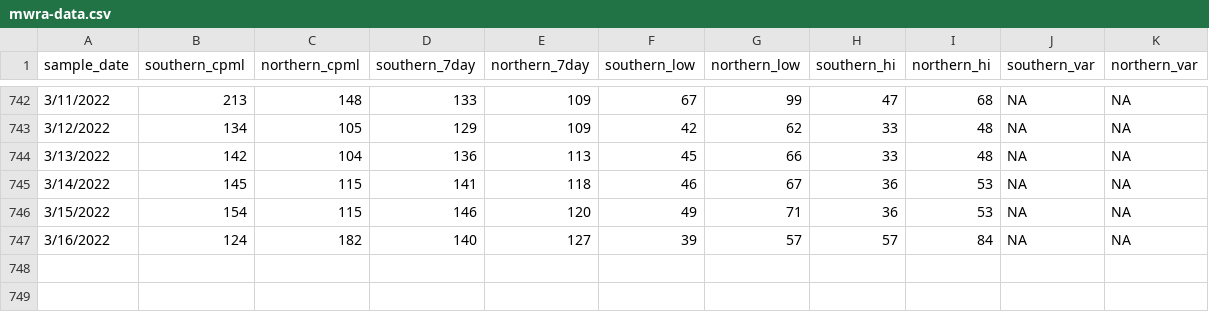
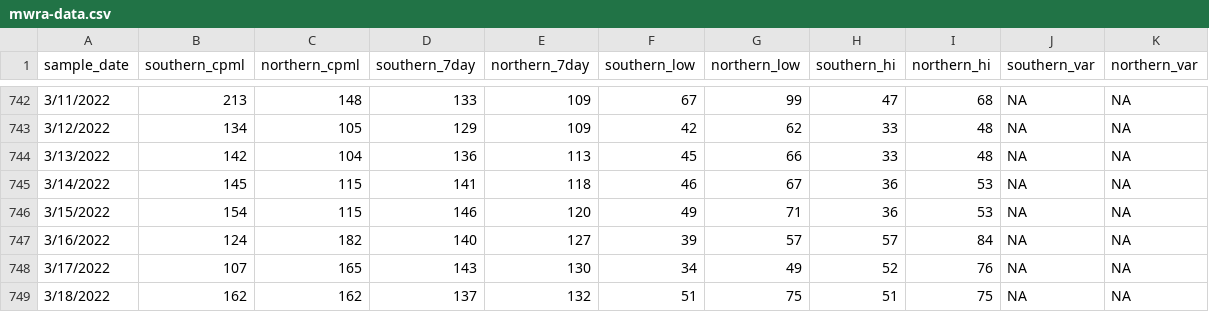
Before and after one commit to adalca/covid-mwra-cases, a CSV file: data/mwra-data.csv, drawn as a sheet; only a part is shown, gaps mark what is left out.

Commit message:
Update mwra-data.csv

```diff
--- a/data/mwra-data.csv
+++ b/data/mwra-data.csv
@@ -747 +747,3 @@ sample_date,southern_cpml,northern_cpml,southern_7day,northern_7day,southern_low
 3/16/2022,124,182,140,127,39,57,57,84,NA,NA
+3/17/2022,107,165,143,130,34,49,52,76,NA,NA
+3/18/2022,162,162,137,132,51,75,51,75,NA,NA
```
